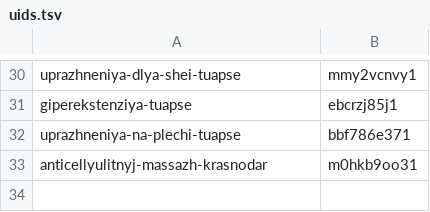
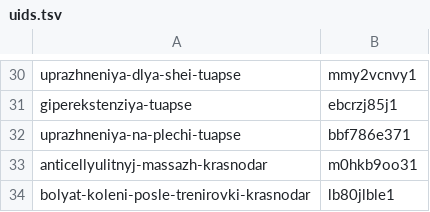
Before and after one commit to tema-mail/balance-stati, a TSV file: tilda/uids.tsv, drawn as a sheet; only a part is shown, gaps mark what is left out.

```diff
--- a/tilda/uids.tsv
+++ b/tilda/uids.tsv
@@ -33 +33,2 @@ uprazhneniya-na-plechi-tuapse	bbf786e371
 anticellyulitnyj-massazh-krasnodar	m0hkb9oo31
+bolyat-koleni-posle-trenirovki-krasnodar	lb80jlble1
```
Also changed, not shown: tilda/raspisanie.tsv, 10 other files.
